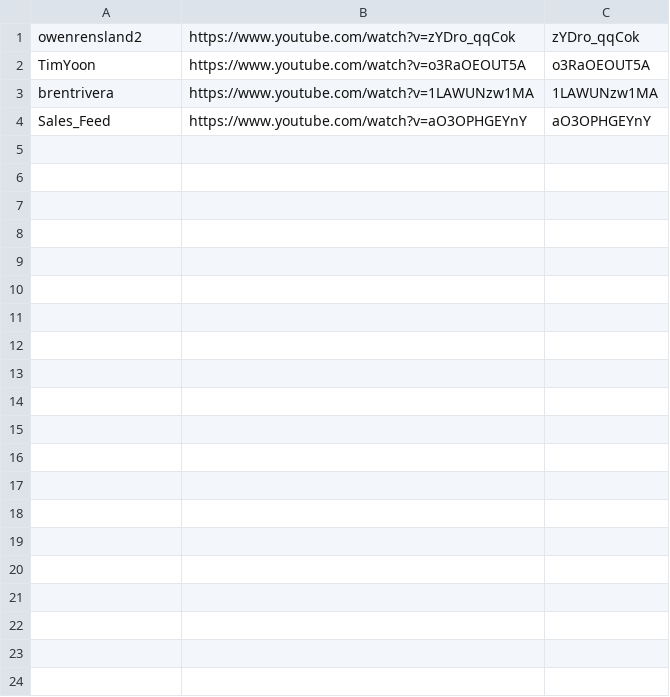
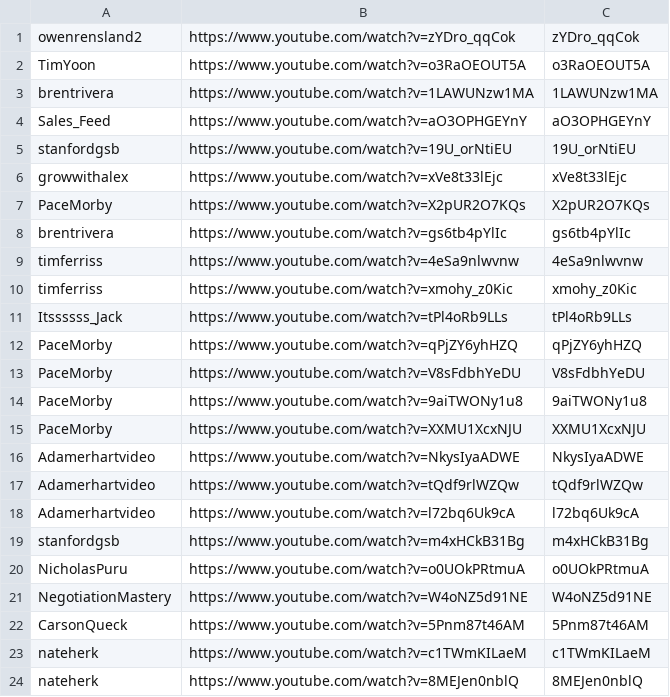
Before and after one commit to technirmata/yt-deep-knowledge-distributed, a TSV file: queue/phase4-remaining.tsv, drawn as a sheet; only a part is shown; the diff covers the shown part only; the diff names each change by its address in the sheet, - before the commit and + after, or states it on an @@ line.

Commit message:
watch+learn: queue new uploads 2026-07-22T13:02Z

```diff
--- a/queue/phase4-remaining.tsv
+++ b/queue/phase4-remaining.tsv
+row 5: stanfordgsb | https://www.youtube.com/watch?v=19U_orNtiEU | 19U_orNtiEU
+row 6: growwithalex | https://www.youtube.com/watch?v=xVe8t33lEjc | xVe8t33lEjc
+row 7: PaceMorby | https://www.youtube.com/watch?v=X2pUR2O7KQs | X2pUR2O7KQs
+row 8: brentrivera | https://www.youtube.com/watch?v=gs6tb4pYlIc | gs6tb4pYlIc
+row 9: timferriss | https://www.youtube.com/watch?v=4eSa9nlwvnw | 4eSa9nlwvnw
+row 10: timferriss | https://www.youtube.com/watch?v=xmohy_z0Kic | xmohy_z0Kic
+row 11: Itssssss_Jack | https://www.youtube.com/watch?v=tPl4oRb9LLs | tPl4oRb9LLs
+row 12: PaceMorby | https://www.youtube.com/watch?v=qPjZY6yhHZQ | qPjZY6yhHZQ
+row 13: PaceMorby | https://www.youtube.com/watch?v=V8sFdbhYeDU | V8sFdbhYeDU
+row 14: PaceMorby | https://www.youtube.com/watch?v=9aiTWONy1u8 | 9aiTWONy1u8
+row 15: PaceMorby | https://www.youtube.com/watch?v=XXMU1XcxNJU | XXMU1XcxNJU
+row 16: Adamerhartvideo | https://www.youtube.com/watch?v=NkysIyaADWE | NkysIyaADWE
+row 17: Adamerhartvideo | https://www.youtube.com/watch?v=tQdf9rlWZQw | tQdf9rlWZQw
+row 18: Adamerhartvideo | https://www.youtube.com/watch?v=l72bq6Uk9cA | l72bq6Uk9cA
+row 19: stanfordgsb | https://www.youtube.com/watch?v=m4xHCkB31Bg | m4xHCkB31Bg
+row 20: NicholasPuru | https://www.youtube.com/watch?v=o0UOkPRtmuA | o0UOkPRtmuA
+row 21: NegotiationMastery | https://www.youtube.com/watch?v=W4oNZ5d91NE | W4oNZ5d91NE
+row 22: CarsonQueck | https://www.youtube.com/watch?v=5Pnm87t46AM | 5Pnm87t46AM
+row 23: nateherk | https://www.youtube.com/watch?v=c1TWmKILaeM | c1TWmKILaeM
+row 24: nateherk | https://www.youtube.com/watch?v=8MEJen0nblQ | 8MEJen0nblQ
```
Also changed, not shown: 11 added rows elsewhere in this file.
